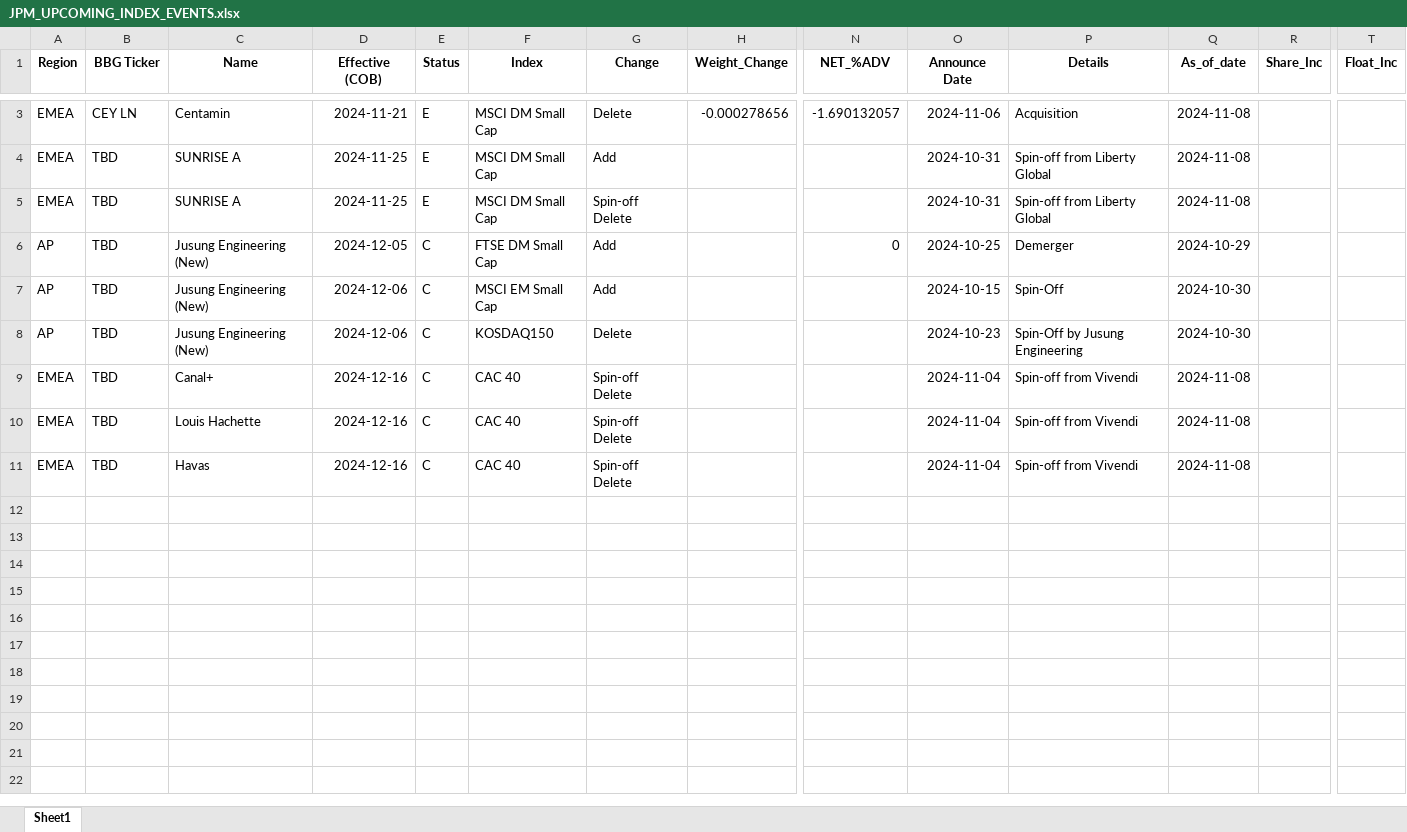
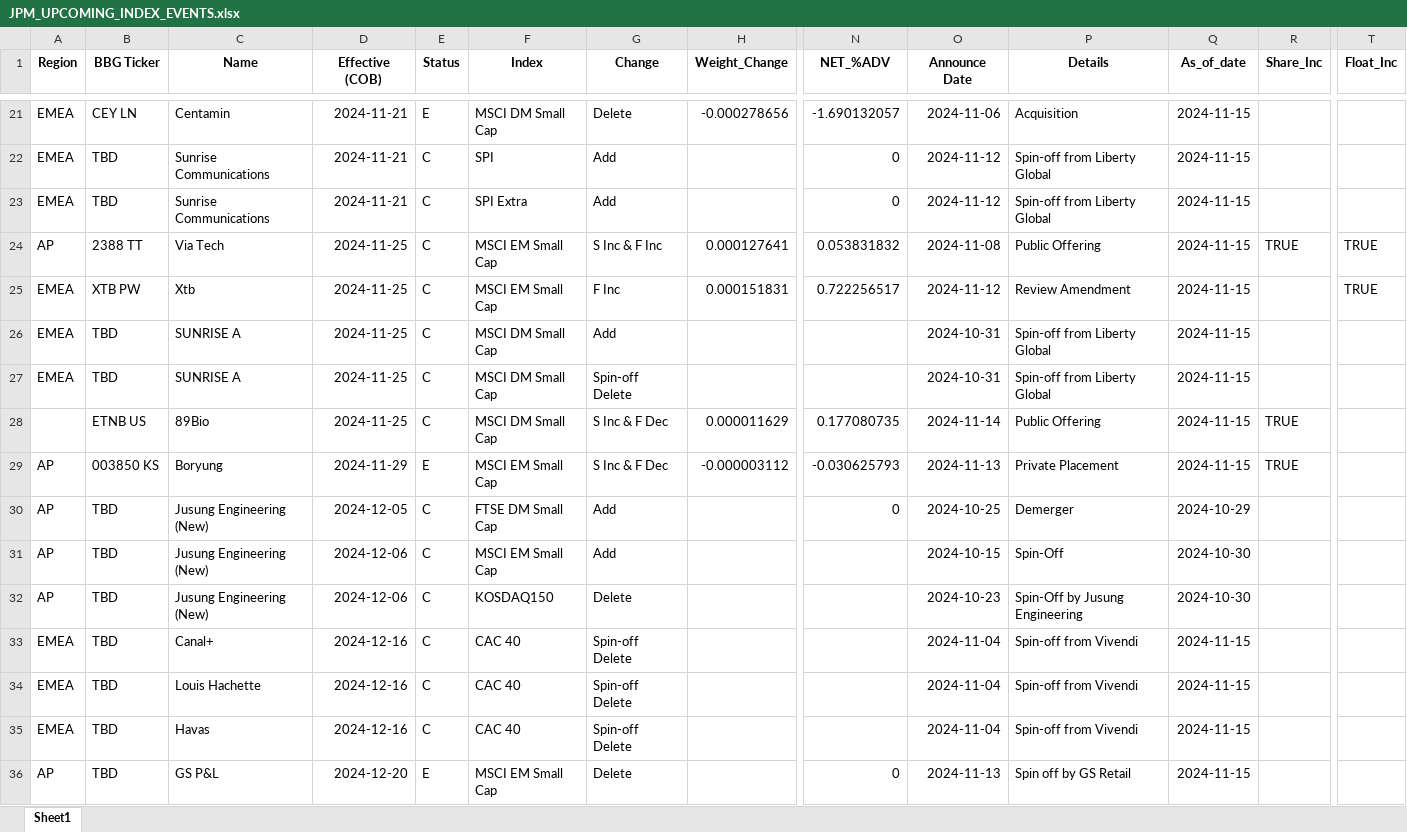
Before and after one commit to arjunkilaru/rebalances, an Excel workbook: JPM_UPCOMING_INDEX_EVENTS.xlsx, sheet Sheet1, drawn as a sheet; only a part is shown, gaps mark what is left out; values as stored, in another font and other column widths than the file's, no borders; addresses are those after the commit; rows hold the shown columns only; the diff covers the shown part only; the diff names each change by its address in the sheet, - before the commit and + after, or states it on an @@ line.

```diff
--- a/JPM_UPCOMING_INDEX_EVENTS.xlsx (sheet Sheet1)
+++ b/JPM_UPCOMING_INDEX_EVENTS.xlsx (sheet Sheet1)
-Q21 (As_of_date): 2024-11-08
+Q21 (As_of_date): 2024-11-15
+row 22: EMEA | TBD | Sunrise Communications | 2024-11-21 | C | SPI | Add |  | 0 | 2024-11-12 | Spin-off from Liberty Global | 2024-11-15
+row 23: EMEA | TBD | Sunrise Communications | 2024-11-21 | C | SPI Extra | Add |  | 0 | 2024-11-12 | Spin-off from Liberty Global | 2024-11-15
+row 24: AP | 2388 TT | Via Tech | 2024-11-25 | C | MSCI EM Small Cap | S Inc & F Inc | 0.000127641 | 0.053831832 | 2024-11-08 | Public Offering | 2024-11-15 | TRUE | TRUE
+row 25: EMEA | XTB PW | Xtb | 2024-11-25 | C | MSCI EM Small Cap | F Inc | 0.000151831 | 0.722256517 | 2024-11-12 | Review Amendment | 2024-11-15 |  | TRUE
-E26:E27 (Status): E
+E26:E27 (Status): C
-Q26:Q27 (As_of_date): 2024-11-08
+Q26:Q27 (As_of_date): 2024-11-15
+row 28:  | ETNB US | 89Bio | 2024-11-25 | C | MSCI DM Small Cap | S Inc & F Dec | 0.000011629 | 0.177080735 | 2024-11-14 | Public Offering | 2024-11-15 | TRUE
+row 29: AP | 003850 KS | Boryung | 2024-11-29 | E | MSCI EM Small Cap | S Inc & F Dec | -0.000003112 | -0.030625793 | 2024-11-13 | Private Placement | 2024-11-15 | TRUE
-Q33:Q35 (As_of_date): 2024-11-08
+Q33:Q35 (As_of_date): 2024-11-15
+row 36: AP | TBD | GS P&L | 2024-12-20 | E | MSCI EM Small Cap | Delete |  | 0 | 2024-11-13 | Spin off by GS Retail | 2024-11-15
```
Also changed, not shown: 18 added rows and 1 edited cell elsewhere in this sheet, 1 other file.
